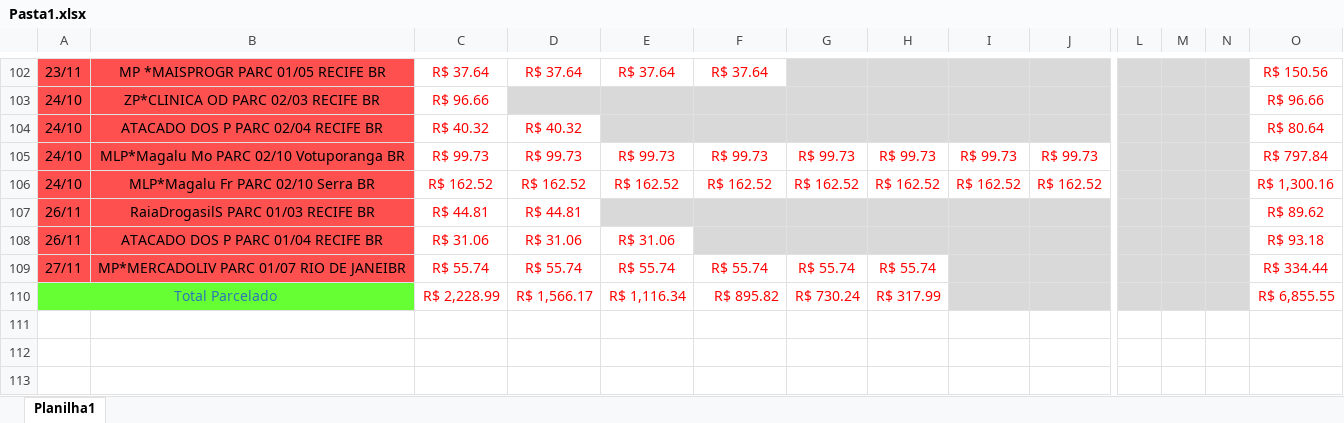
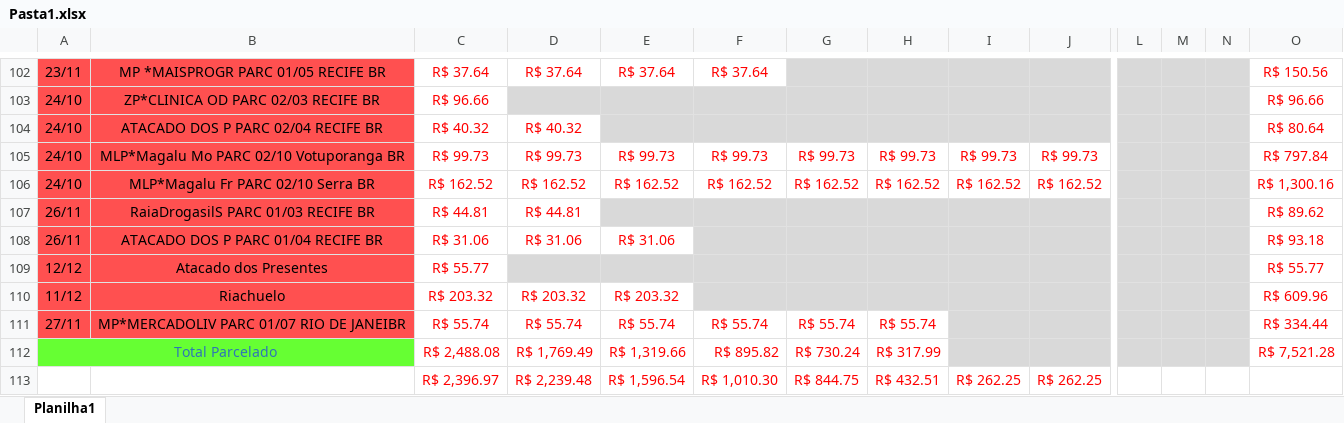
Before and after one commit to oscarlmjr/projeto_planilha, an Excel workbook: Pasta1.xlsx, sheet Planilha1, drawn as a sheet; only a part is shown, gaps mark what is left out; values as stored, in another font and other column widths than the file's, no borders; addresses are those after the commit; rows hold the shown columns only; the diff names each change by its address in the sheet, - before the commit and + after, or states it on an @@ line.

Commit message:
Acréscimo lançamentos futuros jan_ago

```diff
--- a/Pasta1.xlsx (sheet Planilha1)
+++ b/Pasta1.xlsx (sheet Planilha1)
+row 109: 12/12 | Atacado dos Presentes | R$ 55.77 |  |  |  |  |  |  |  |  |  |  | R$ 55.77
+row 110: 11/12 | Riachuelo | R$ 203.32 | R$ 203.32 | R$ 203.32 |  |  |  |  |  |  |  |  | R$ 609.96
-C112: R$ 2,228.99
+C112: R$ 2,488.08
-D112: R$ 1,566.17
+D112: R$ 1,769.49
-E112: R$ 1,116.34
+E112: R$ 1,319.66
-O112: R$ 6,855.55
+O112: R$ 7,521.28
+row 113:  |  | R$ 2,396.97 | R$ 2,239.48 | R$ 1,596.54 | R$ 1,010.30 | R$ 844.75 | R$ 432.51 | R$ 262.25 | R$ 262.25
```
Also changed, not shown: formulas that keep their value.
